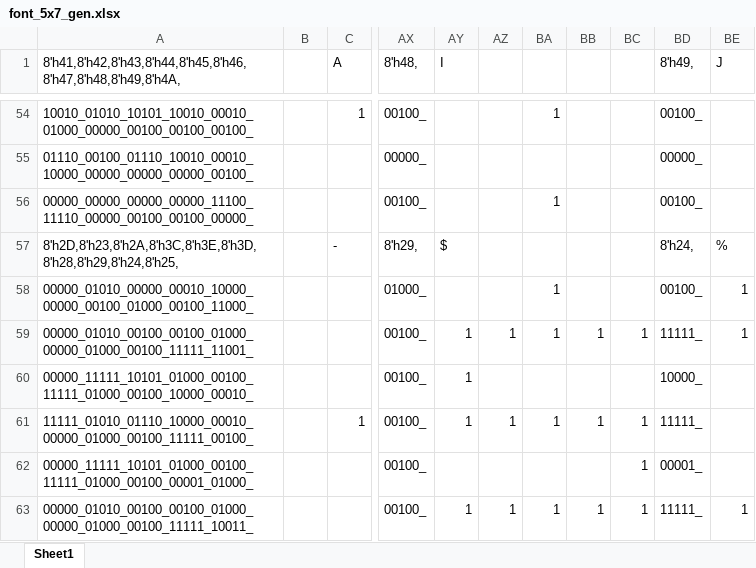
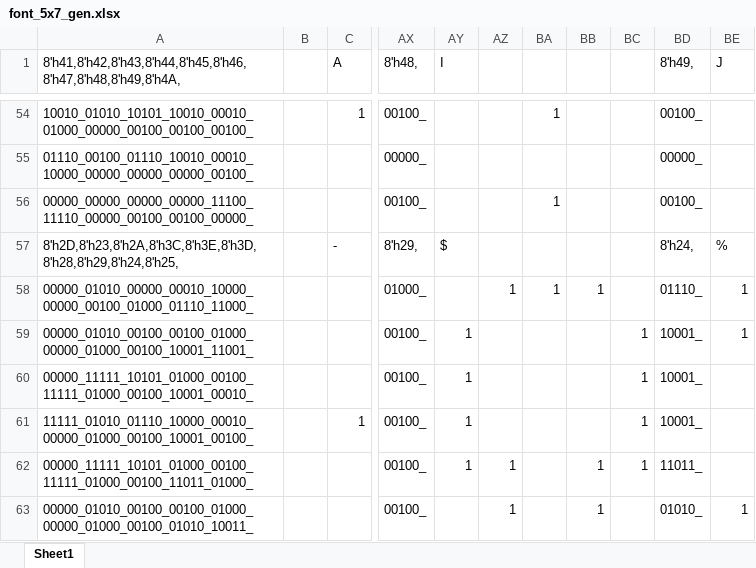
Before and after one commit to ericpearson1313/fpga_rocket_launcher, an Excel workbook: font_5x7_gen.xlsx, sheet Sheet1, drawn as a sheet; only a part is shown, gaps mark what is left out; values as stored, in another font and other column widths than the file's, no borders; conditional formats not drawn; the diff covers the shown part only; the diff names each change by its address in the sheet, - before the commit and + after, or states it on an @@ line.

Commit message:
Repalced 5x7font for $ with omega for ohm char

```diff
--- a/font_5x7_gen.xlsx (sheet Sheet1)
+++ b/font_5x7_gen.xlsx (sheet Sheet1)
-A58: 00000_01010_00000_00010_10000_00000_00100_01000_00100_11000_
+A58: 00000_01010_00000_00010_10000_00000_00100_01000_01110_11000_
-AZ58: (empty)
+AZ58: 1
-BB58: (empty)
+BB58: 1
-BD58 (8'h49,): 00100_
+BD58 (8'h49,): 01110_
-A59: 00000_01010_00100_00100_01000_00000_01000_00100_11111_11001_
+A59: 00000_01010_00100_00100_01000_00000_01000_00100_10001_11001_
-AZ59: 1
+AZ59: (empty)
-BA59: 1
+BA59: (empty)
-BB59: 1
+BB59: (empty)
-BD59 (8'h49,): 11111_
+BD59 (8'h49,): 10001_
-A60: 00000_11111_10101_01000_00100_11111_01000_00100_10000_00010_
+A60: 00000_11111_10101_01000_00100_11111_01000_00100_10001_00010_
-BC60: (empty)
+BC60: 1
-BD60 (8'h49,): 10000_
+BD60 (8'h49,): 10001_
-A61: 11111_01010_01110_10000_00010_00000_01000_00100_11111_00100_
+A61: 11111_01010_01110_10000_00010_00000_01000_00100_10001_00100_
-AZ61: 1
+AZ61: (empty)
-BA61: 1
+BA61: (empty)
-BB61: 1
+BB61: (empty)
-BD61 (8'h49,): 11111_
+BD61 (8'h49,): 10001_
-A62: 00000_11111_10101_01000_00100_11111_01000_00100_00001_01000_
+A62: 00000_11111_10101_01000_00100_11111_01000_00100_11011_01000_
-AY62 (I): (empty)
+AY62 (I): 1
-AZ62: (empty)
+AZ62: 1
-BB62: (empty)
+BB62: 1
-BD62 (8'h49,): 00001_
+BD62 (8'h49,): 11011_
-A63: 00000_01010_00100_00100_01000_00000_01000_00100_11111_10011_
+A63: 00000_01010_00100_00100_01000_00000_01000_00100_01010_10011_
-AY63 (I): 1
+AY63 (I): (empty)
-BA63: 1
+BA63: (empty)
-BC63: 1
+BC63: (empty)
-BD63 (8'h49,): 11111_
+BD63 (8'h49,): 01010_
```
Also changed, not shown: 7 edited cells elsewhere in this sheet, 1 other file.
